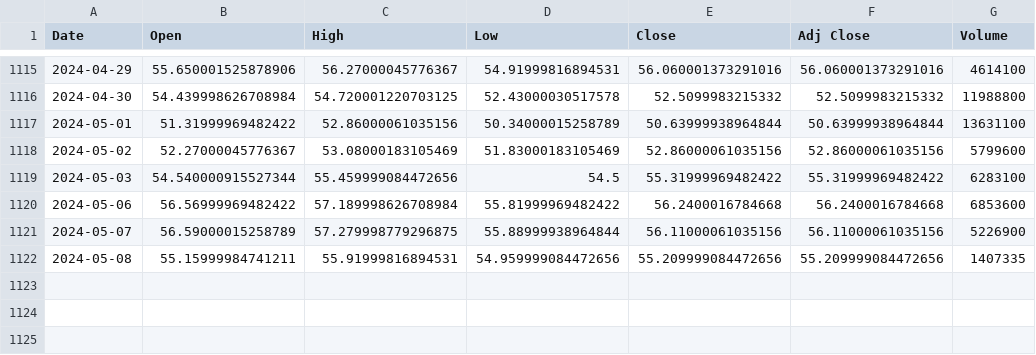
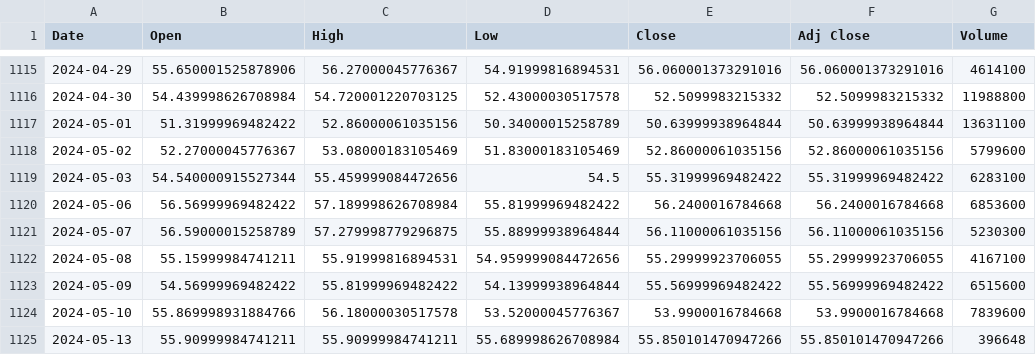
Before and after one commit to bharxhav/crypto-prognosis, a CSV file: data/assets/GBTC.csv, drawn as a sheet; only a part is shown, gaps mark what is left out.

```diff
--- a/data/assets/GBTC.csv
+++ b/data/assets/GBTC.csv
@@ -1120,3 +1120,6 @@ Date,Open,High,Low,Close,Adj Close,Volume
 2024-05-06,56.56999969482422,57.189998626708984,55.81999969482422,56.2400016784668,56.2400016784668,6853600
-2024-05-07,56.59000015258789,57.279998779296875,55.88999938964844,56.11000061035156,56.11000061035156,5226900
-2024-05-08,55.15999984741211,55.91999816894531,54.959999084472656,55.209999084472656,55.209999084472656,1407335
+2024-05-07,56.59000015258789,57.279998779296875,55.88999938964844,56.11000061035156,56.11000061035156,5230300
+2024-05-08,55.15999984741211,55.91999816894531,54.959999084472656,55.29999923706055,55.29999923706055,4167100
+2024-05-09,54.56999969482422,55.81999969482422,54.13999938964844,55.56999969482422,55.56999969482422,6515600
+2024-05-10,55.869998931884766,56.18000030517578,53.52000045776367,53.9900016784668,53.9900016784668,7839600
+2024-05-13,55.90999984741211,55.90999984741211,55.689998626708984,55.850101470947266,55.850101470947266,396648
```
Also changed, not shown: data/assets/ETCG.csv, data/assets/ETHE.csv, 5 other files.
